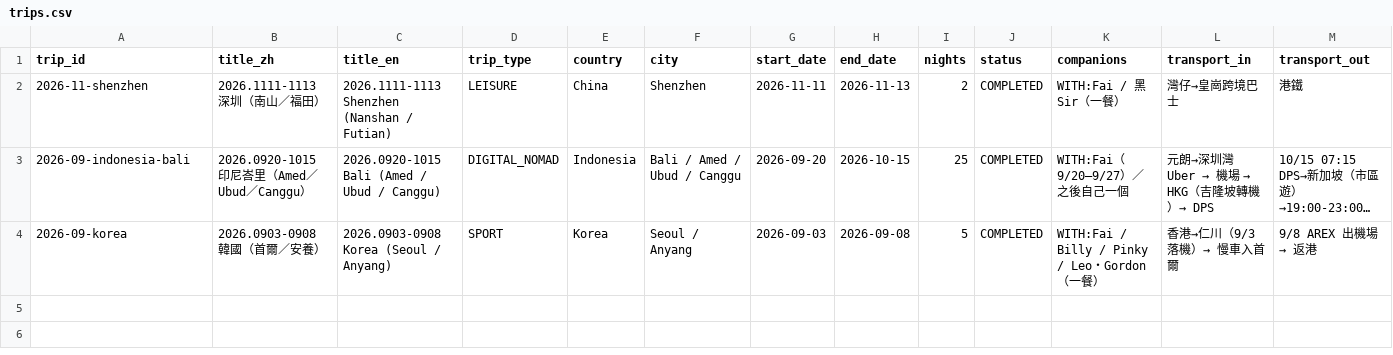
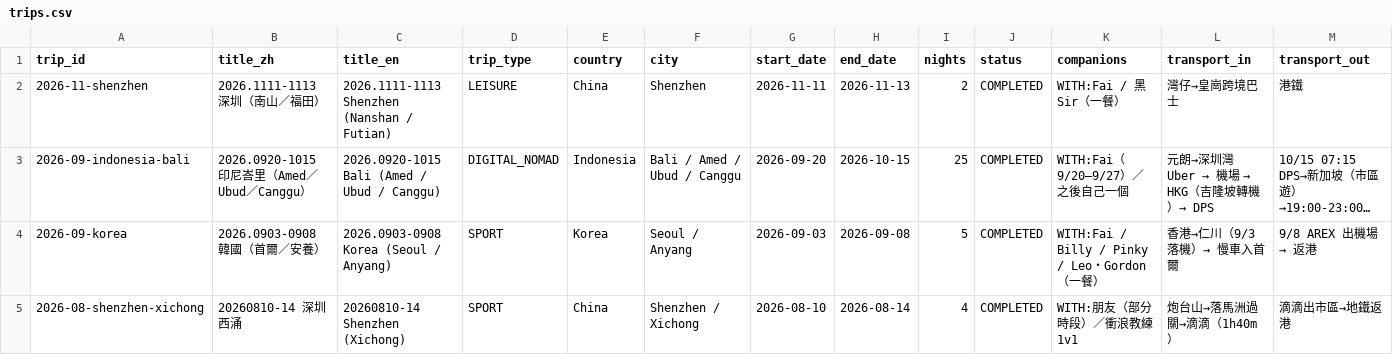
Before and after one commit to Karinatkl/travel-log, a CSV file: _data/trips.csv, drawn as a sheet; only a part is shown; long unchanged cells end in …; rows hold the shown columns only; the diff names each change by its address in the sheet, - before the commit and + after, or states it on an @@ line.

Commit message:
feat(trip): 新增 20260810-14 深圳西涌（20 張相＋封面＋YouTube Shorts）

```diff
--- a/_data/trips.csv
+++ b/_data/trips.csv
+row 5: 2026-08-shenzhen-xichong | 20260810-14 深圳西涌 | 20260810-14 Shenzhen (Xichong) | SPORT | China | Shenzhen / Xichong | 2026-08-10 | 2026-08-14 | 4 | COMPLETED | WITH:朋友（部分時段）／衝浪教練 1v1 | 炮台山→落馬洲過關→滴滴（1h40m） | 滴滴出市區→地鐵返港
```
Also changed, not shown: 23 other files.
